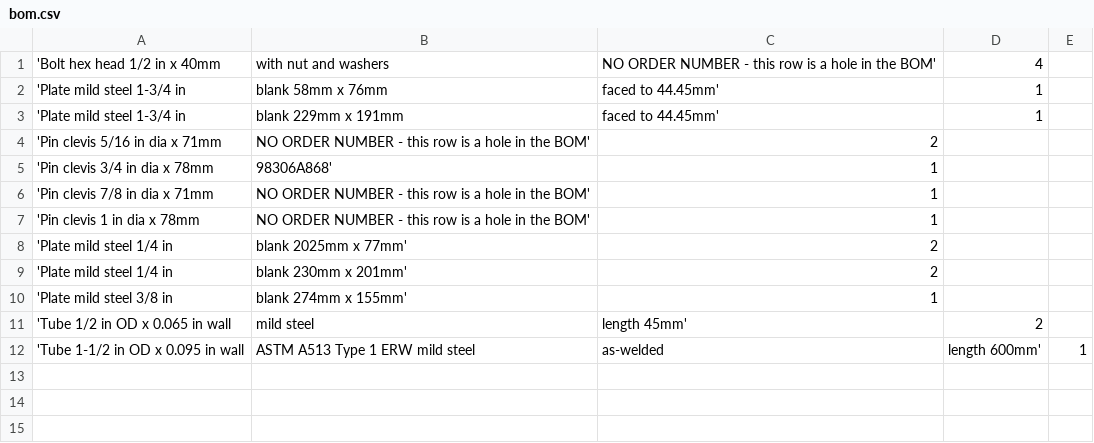
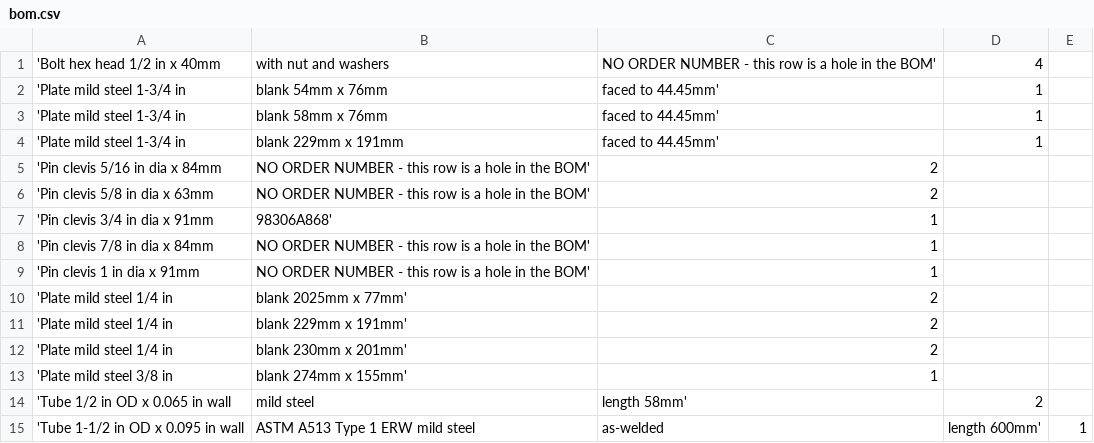
Before and after one commit to CameronBrooks11/tube-bender, a CSV file: bom/bom.csv, drawn as a sheet.

Commit message:
feat(clamp): add the die plates and the clamp they exist for
The clamp holds the tube to the die while the die drags it round, and
its mounting could not be solved on the die alone. It has to sit
outboard of the tube where the tail has no material, be removable so
multi-bend parts stay possible, avoid the bands either side of the die
because the drive links sweep every radius, and it cannot reach
inboard past the tube or through 3.2 mm of land.

A plate on each face of the die satisfies all four. It fits the gap
between the die and the drive links, and its tail overhangs the tube -
reaching r 169 mm past the tube's outer surface at 133 mm - which is
the only material anywhere the clamp can pin to. The clamp is then a
block like the followbar, capping the outboard half of the tube, held
by two pins through those plates. Two rather than one, because one pin
plus a tube dragged along its own axis is a hinge.

The prototype had already arrived at this: its die carries plates and
its clamp has a tongue running in a slot in them. The model reached
the plates from the constraints and then found them in the teardown.

The clamp's load is derivable rather than assumed. The tube is dragged
round by it, so it carries the tangential force in the tube - the
bending moment over the radius it is bent on, 8348 N at 1-1/2 in. That
reaches the die through the plate bolts as a force plus the moment it
makes about the pivot, which is the full bending moment, so the bolts
are sized as a group: F/n + M/(n r).

A die with plates bolted to it is already a stack, so the roadmap's
laser-cut sliced die inherits this bolt circle and these interfaces.

```diff
--- a/bom/bom.csv
+++ b/bom/bom.csv
@@ -1,12 +1,15 @@
 'Bolt hex head 1/2 in x 40mm, with nut and washers, NO ORDER NUMBER - this row is a hole in the BOM',  4
+'Plate mild steel 1-3/4 in, blank 54mm x 76mm, faced to 44.45mm',  1
 'Plate mild steel 1-3/4 in, blank 58mm x 76mm, faced to 44.45mm',  1
 'Plate mild steel 1-3/4 in, blank 229mm x 191mm, faced to 44.45mm',  1
-'Pin clevis 5/16 in dia x 71mm, NO ORDER NUMBER - this row is a hole in the BOM',  2
-'Pin clevis 3/4 in dia x 78mm, 98306A868',  1
-'Pin clevis 7/8 in dia x 71mm, NO ORDER NUMBER - this row is a hole in the BOM',  1
-'Pin clevis 1 in dia x 78mm, NO ORDER NUMBER - this row is a hole in the BOM',  1
+'Pin clevis 5/16 in dia x 84mm, NO ORDER NUMBER - this row is a hole in the BOM',  2
+'Pin clevis 5/8 in dia x 63mm, NO ORDER NUMBER - this row is a hole in the BOM',  2
+'Pin clevis 3/4 in dia x 91mm, 98306A868',  1
+'Pin clevis 7/8 in dia x 84mm, NO ORDER NUMBER - this row is a hole in the BOM',  1
+'Pin clevis 1 in dia x 91mm, NO ORDER NUMBER - this row is a hole in the BOM',  1
 'Plate mild steel 1/4 in, blank 2025mm x 77mm',  2
+'Plate mild steel 1/4 in, blank 229mm x 191mm',  2
 'Plate mild steel 1/4 in, blank 230mm x 201mm',  2
 'Plate mild steel 3/8 in, blank 274mm x 155mm',  1
-'Tube 1/2 in OD x 0.065 in wall, mild steel, length 45mm',  2
+'Tube 1/2 in OD x 0.065 in wall, mild steel, length 58mm',  2
 'Tube 1-1/2 in OD x 0.095 in wall, ASTM A513 Type 1 ERW mild steel, as-welded, length 600mm',  1
```
Also changed, not shown: 22 other files.
